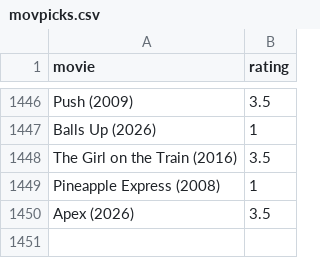
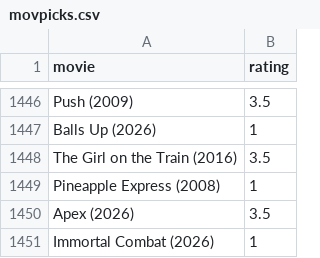
Before and after one commit to burakbayramli/kod, a CSV file: movpicks.csv, drawn as a sheet; only a part is shown, gaps mark what is left out.

```diff
--- a/movpicks.csv
+++ b/movpicks.csv
@@ -1450 +1450,2 @@ Pineapple Express (2008),1
 Apex (2026),3.5
+Immortal Combat (2026),1
```
